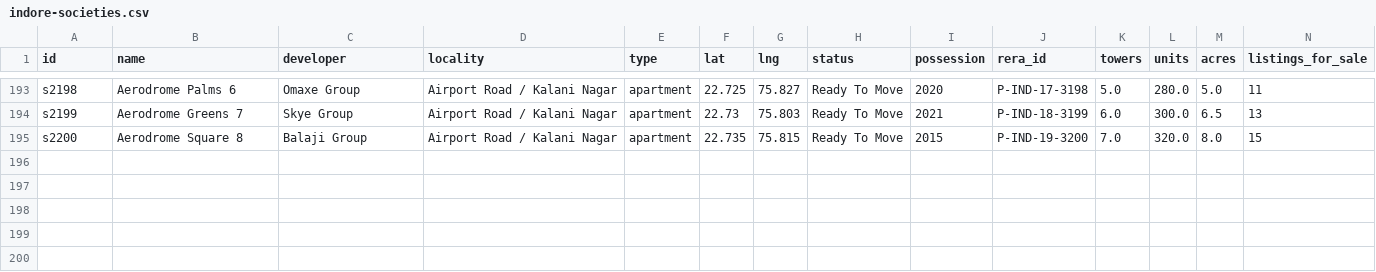
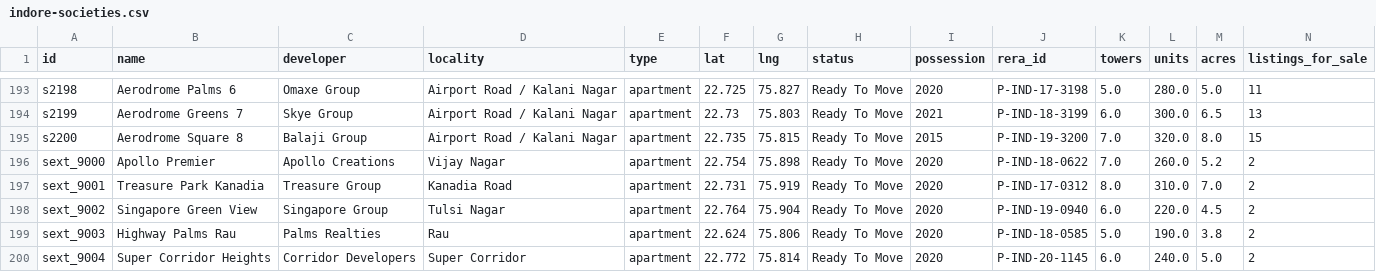
Before and after one commit to DevShrivastava1803/Flat-finder-bhopal, a CSV file: web/public/data/indore-societies.csv, drawn as a sheet; only a part is shown, gaps mark what is left out; rows hold the shown columns only; the diff names each change by its address in the sheet, - before the commit and + after, or states it on an @@ line.

Commit message:
feat: add MP-RERA parser and multi-source ingestion engine (99acres, Housing, RERA)

```diff
--- a/web/public/data/indore-societies.csv
+++ b/web/public/data/indore-societies.csv
+row 196: sext_9000 | Apollo Premier | Apollo Creations | Vijay Nagar | apartment | 22.754 | 75.898 | Ready To Move | 2020 | P-IND-18-0622 | 7.0 | 260.0 | 5.2 | 2
+row 197: sext_9001 | Treasure Park Kanadia | Treasure Group | Kanadia Road | apartment | 22.731 | 75.919 | Ready To Move | 2020 | P-IND-17-0312 | 8.0 | 310.0 | 7.0 | 2
+row 198: sext_9002 | Singapore Green View | Singapore Group | Tulsi Nagar | apartment | 22.764 | 75.904 | Ready To Move | 2020 | P-IND-19-0940 | 6.0 | 220.0 | 4.5 | 2
+row 199: sext_9003 | Highway Palms Rau | Palms Realties | Rau | apartment | 22.624 | 75.806 | Ready To Move | 2020 | P-IND-18-0585 | 5.0 | 190.0 | 3.8 | 2
+row 200: sext_9004 | Super Corridor Heights | Corridor Developers | Super Corridor | apartment | 22.772 | 75.814 | Ready To Move | 2020 | P-IND-20-1145 | 6.0 | 240.0 | 5.0 | 2
```
Also changed, not shown: web/public/data/bhopal-societies.csv, web/public/data/bhopal-units.csv, 14 other files.
